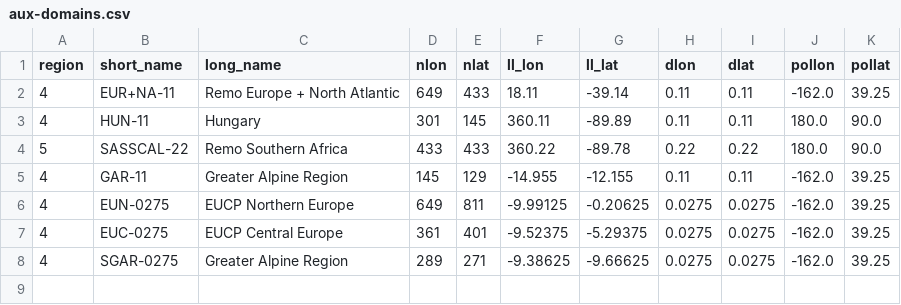
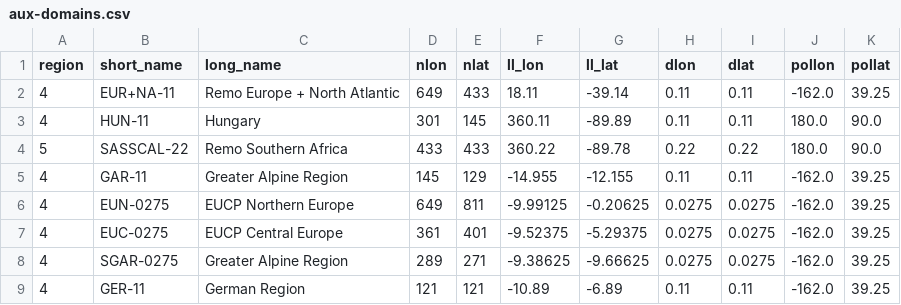
Before and after one commit to remo-rcm/tables, a CSV file: domains/aux-domains.csv, drawn as a sheet; the diff names each change by its address in the sheet, - before the commit and + after, or states it on an @@ line.

Commit message:
Update aux-domains.csv
added GER-11

```diff
--- a/domains/aux-domains.csv
+++ b/domains/aux-domains.csv
+row 9: 4 | GER-11 | German Region | 121 | 121 | -10.89 | -6.89 | 0.11 | 0.11 | -162.0 | 39.25
```
